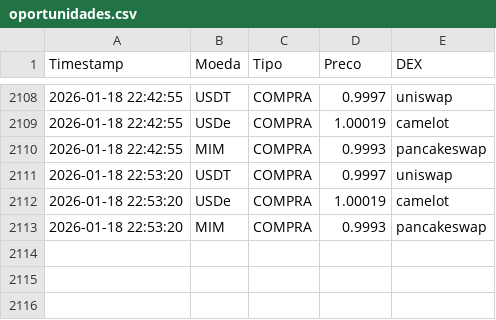
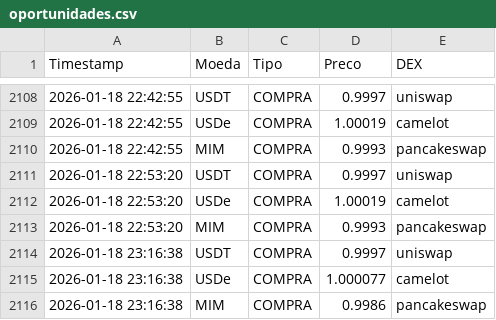
Before and after one commit to pclima82/monitor-stables, a CSV file: oportunidades.csv, drawn as a sheet; only a part is shown, gaps mark what is left out.

Commit message:
Log atualizado: Sun Jan 18 23:16:39 UTC 2026

```diff
--- a/oportunidades.csv
+++ b/oportunidades.csv
@@ -2113 +2113,4 @@ Timestamp,Moeda,Tipo,Preco,DEX
 2026-01-18 22:53:20,MIM,COMPRA,0.9993,pancakeswap
+2026-01-18 23:16:38,USDT,COMPRA,0.9997,uniswap
+2026-01-18 23:16:38,USDe,COMPRA,1.000077,camelot
+2026-01-18 23:16:38,MIM,COMPRA,0.9986,pancakeswap
```
